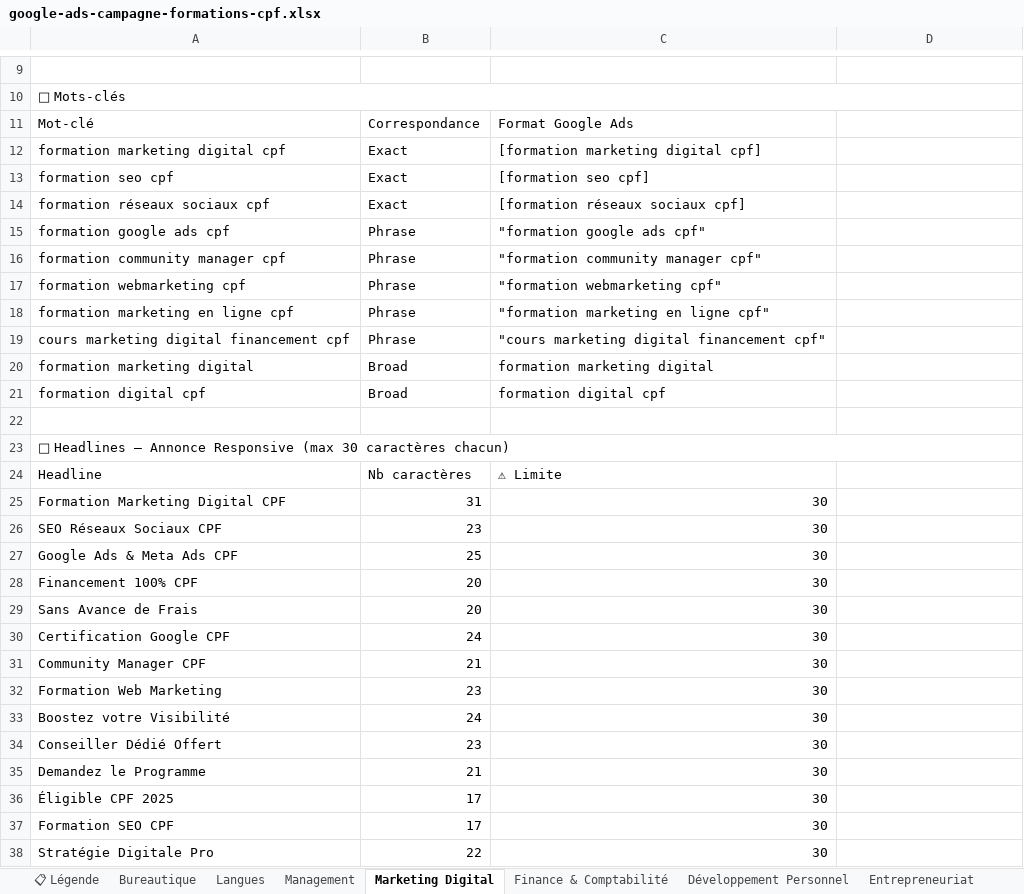
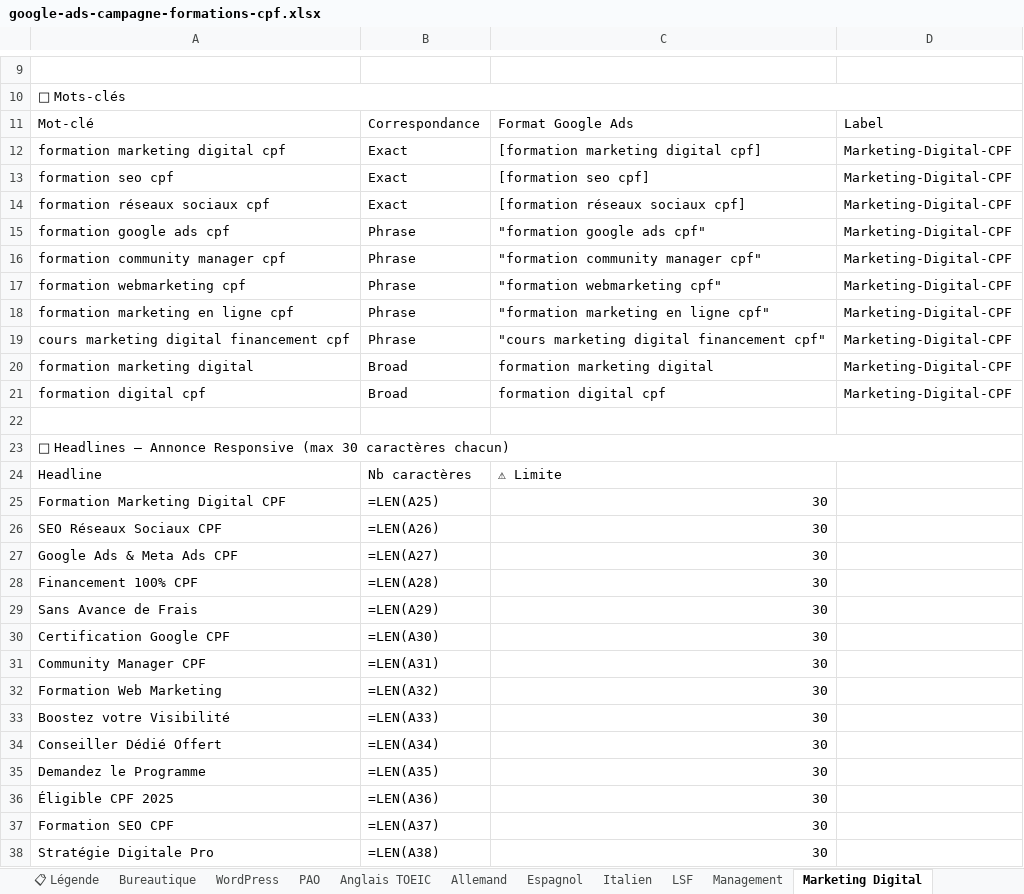
Before and after one commit to adsvizor/adsvizor-web, an Excel workbook: google-ads-campagne-formations-cpf.xlsx, sheet Marketing Digital, drawn as a sheet; only a part is shown, gaps mark what is left out; values as stored, in another font and other column widths than the file's, no cell formats; formulas without a stored value are shown as written; the diff covers the shown part only; the diff names each change by its address in the sheet, - before the commit and + after, or states it on an @@ line.

Commit message:
feat: google ads planning + upload bureautique & langues

```diff
--- a/google-ads-campagne-formations-cpf.xlsx (sheet Marketing Digital)
+++ b/google-ads-campagne-formations-cpf.xlsx (sheet Marketing Digital)
-sheet tab: Langues
+sheet tab: WordPress
+sheet tab: PAO
+sheet tab: Anglais TOEIC
+sheet tab: Allemand
+sheet tab: Espagnol
+sheet tab: Italien
+sheet tab: LSF
-D11: (empty)
+D11: Label
-D12:D21: (empty)
+D12:D21: Marketing-Digital-CPF
-B25: 31
+B25: =LEN(A25)
-B26: 23
+B26: =LEN(A26)
-B27: 25
+B27: =LEN(A27)
-B28: 20
+B28: =LEN(A28)
-B29: 20
+B29: =LEN(A29)
-B30: 24
+B30: =LEN(A30)
-B31: 21
+B31: =LEN(A31)
-B32: 23
+B32: =LEN(A32)
-B33: 24
+B33: =LEN(A33)
-B34: 23
+B34: =LEN(A34)
-B35: 21
+B35: =LEN(A35)
-B36: 17
+B36: =LEN(A36)
-B37: 17
+B37: =LEN(A37)
-B38: 22
+B38: =LEN(A38)
```
Also changed, not shown: 1 added row and 8 edited cells elsewhere in this sheet, sheet WordPress, sheet Intelligence Artificielle, sheet Bureautique, sheet Entrepreneuriat, sheet Management, sheet Finance & Comptabilité, 2 more sheets, cell formats, 2 other files.
